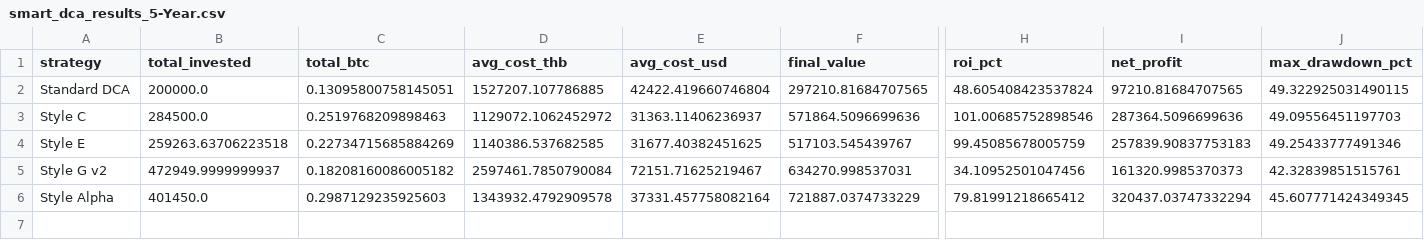
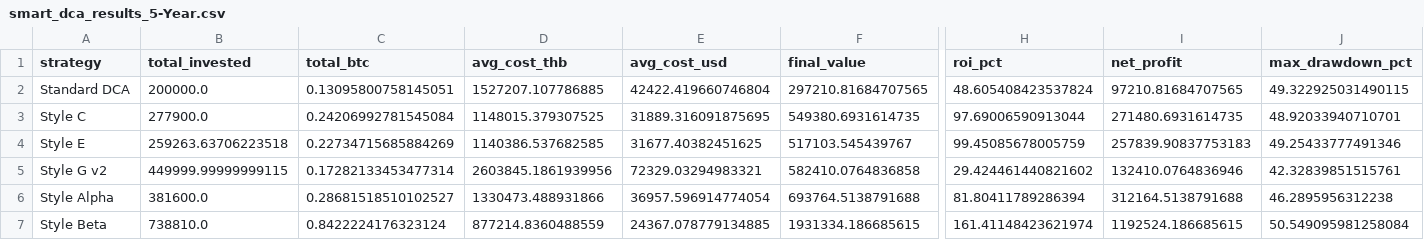
Before and after one commit to manhiiautomation-gif/Smart-dca, a CSV file: download/smart_dca_results_5-Year.csv, drawn as a sheet; only a part is shown, gaps mark what is left out; rows hold the shown columns only; the diff covers the shown part only; the diff names each change by its address in the sheet, - before the commit and + after, or states it on an @@ line.

```diff
--- a/download/smart_dca_results_5-Year.csv
+++ b/download/smart_dca_results_5-Year.csv
-B3 (total_invested): 284500.0
+B3 (total_invested): 277900.0
-C3 (total_btc): 0.2519768209898463
+C3 (total_btc): 0.24206992781545084
-D3 (avg_cost_thb): 1129072.1062452972
+D3 (avg_cost_thb): 1148015.379307525
-E3 (avg_cost_usd): 31363.11406236937
+E3 (avg_cost_usd): 31889.316091875695
-F3 (final_value): 571864.5096699636
+F3 (final_value): 549380.6931614735
-H3 (roi_pct): 101.00685752898546
+H3 (roi_pct): 97.69006590913044
-I3 (net_profit): 287364.5096699636
+I3 (net_profit): 271480.6931614735
-J3 (max_drawdown_pct): 49.09556451197703
+J3 (max_drawdown_pct): 48.92033940710701
-B5 (total_invested): 472949.9999999937
+B5 (total_invested): 449999.99999999115
-C5 (total_btc): 0.18208160086005182
+C5 (total_btc): 0.17282133453477314
-D5 (avg_cost_thb): 2597461.7850790084
+D5 (avg_cost_thb): 2603845.1861939956
-E5 (avg_cost_usd): 72151.71625219467
+E5 (avg_cost_usd): 72329.03294983321
-F5 (final_value): 634270.998537031
+F5 (final_value): 582410.0764836858
-H5 (roi_pct): 34.10952501047456
+H5 (roi_pct): 29.424461440821602
-I5 (net_profit): 161320.9985370373
+I5 (net_profit): 132410.0764836946
-B6 (total_invested): 401450.0
+B6 (total_invested): 381600.0
-C6 (total_btc): 0.2987129235925603
+C6 (total_btc): 0.28681518510102527
-D6 (avg_cost_thb): 1343932.4792909578
+D6 (avg_cost_thb): 1330473.488931866
-E6 (avg_cost_usd): 37331.457758082164
+E6 (avg_cost_usd): 36957.596914774054
-F6 (final_value): 721887.0374733229
+F6 (final_value): 693764.5138791688
-H6 (roi_pct): 79.81991218665412
+H6 (roi_pct): 81.80411789286394
-I6 (net_profit): 320437.03747332294
+I6 (net_profit): 312164.5138791688
-J6 (max_drawdown_pct): 45.607771424349345
+J6 (max_drawdown_pct): 46.2895956312238
+row 7: Style Beta | 738810.0 | 0.8422224176323124 | 877214.8360488559 | 24367.078779134885 | 1931334.186685615 | 161.41148423621974 | 1192524.186685615 | 50.549095981258084
```
Also changed, not shown: 2 edited cells elsewhere in this file, download/smart_dca_results_3-Year.csv, 5 other files.
